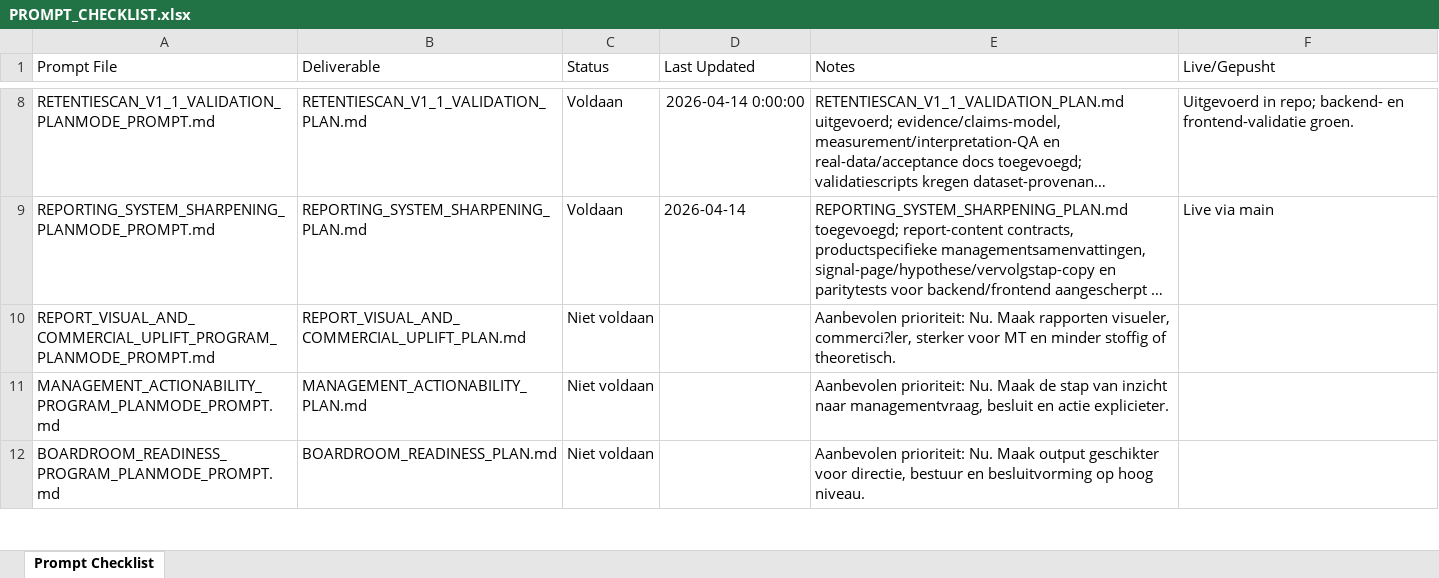
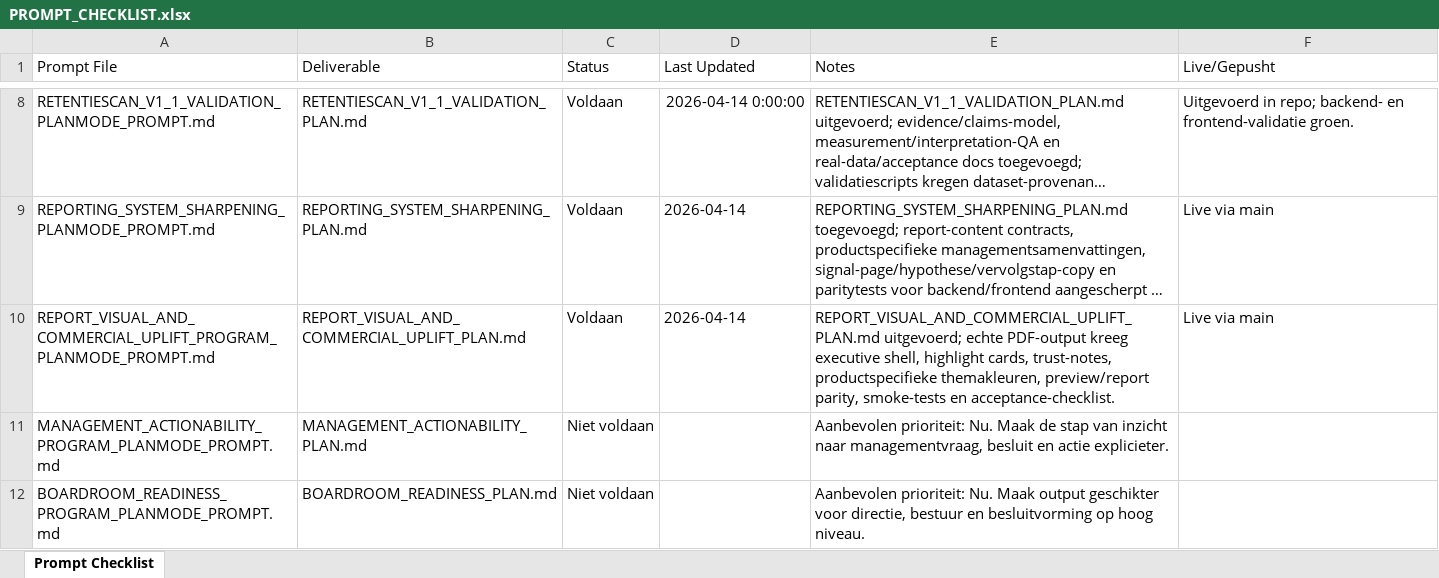
Before and after one commit to larshengel08-lang/VerisightSaaS, an Excel workbook: docs/prompts/PROMPT_CHECKLIST.xlsx, sheet Prompt Checklist, drawn as a sheet; only a part is shown, gaps mark what is left out; long unchanged cells end in …; values as stored, in another font and other column widths than the file's, no borders; the diff names each change by its address in the sheet, - before the commit and + after, or states it on an @@ line.

Commit message:
Implement report visual and commercial uplift

```diff
--- a/docs/prompts/PROMPT_CHECKLIST.xlsx (sheet Prompt Checklist)
+++ b/docs/prompts/PROMPT_CHECKLIST.xlsx (sheet Prompt Checklist)
-C10 (Status): Niet voldaan
+C10 (Status): Voldaan
-D10 (Last Updated): (empty)
+D10 (Last Updated): 2026-04-14
-E10 (Notes): Aanbevolen prioriteit: Nu. Maak rapporten visueler, commerci?ler, sterker voor MT en minder stoffig of theoretisch.
+E10 (Notes): REPORT_VISUAL_AND_COMMERCIAL_UPLIFT_PLAN.md uitgevoerd; echte PDF-output kreeg executive shell, highlight cards, trust-notes, productspecifieke themakleuren, preview/report parity, smoke-tests en acceptance-checklist.
-F10 (Live/Gepusht): (empty)
+F10 (Live/Gepusht): Live via main
```
Also changed, not shown: 12 other files.
